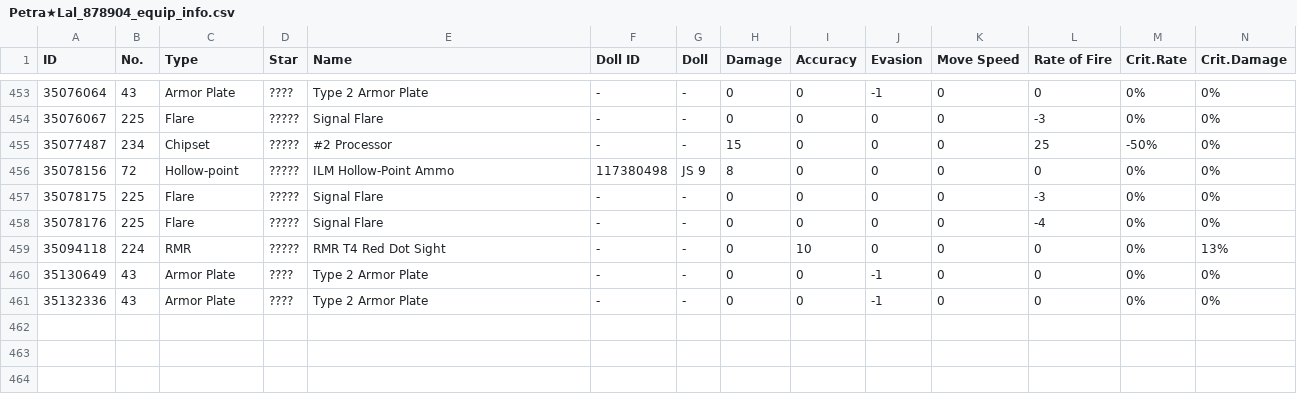
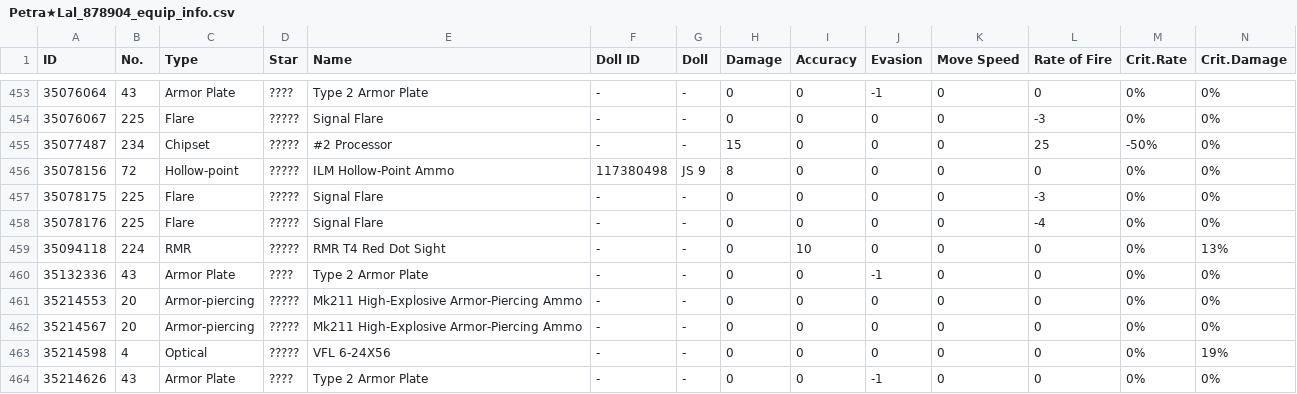
Before and after one commit to TheRealPetraLal/Info, a CSV file: Petra★Lal_878904_equip_info.csv, drawn as a sheet; only a part is shown, gaps mark what is left out; removed rows and columns are numbered as before the commit, all else as after; rows hold the shown columns only; the diff names each change by its address in the sheet, - before the commit and + after, or states it on an @@ line.

```diff
--- a/Petra★Lal_878904_equip_info.csv
+++ b/Petra★Lal_878904_equip_info.csv
-row 460: 35130649 | 43 | Armor Plate | ???? | Type 2 Armor Plate | - | - | 0 | 0 | -1 | 0 | 0 | 0% | 0%
+row 461: 35214553 | 20 | Armor-piercing | ????? | Mk211 High-Explosive Armor-Piercing Ammo | - | - | 0 | 0 | 0 | 0 | 0 | 0% | 0%
+row 462: 35214567 | 20 | Armor-piercing | ????? | Mk211 High-Explosive Armor-Piercing Ammo | - | - | 0 | 0 | 0 | 0 | 0 | 0% | 0%
+row 463: 35214598 | 4 | Optical | ????? | VFL 6-24X56 | - | - | 0 | 0 | 0 | 0 | 0 | 0% | 19%
+row 464: 35214626 | 43 | Armor Plate | ???? | Type 2 Armor Plate | - | - | 0 | 0 | -1 | 0 | 0 | 0% | 0%
```
Also changed, not shown: Petra★Lal_878904__theater_optimize_team.csv, Petra★Lal_878904_coalition_info.csv, 4 other files.
